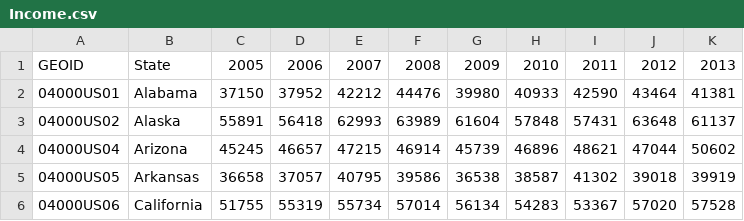
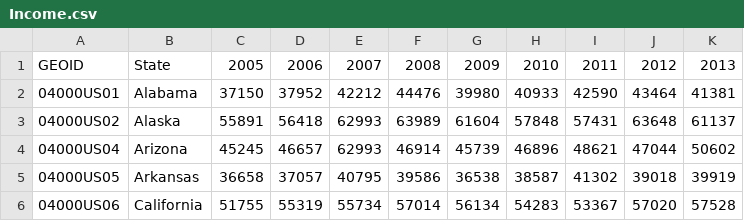
Before and after one commit to mohanpraveenkumars/APSSDC-Python-Programming, a CSV file: DataFiles/Income.csv, drawn as a sheet.

```diff
--- a/DataFiles/Income.csv
+++ b/DataFiles/Income.csv
@@ -3,3 +3,3 @@ GEOID,State,2005,2006,2007,2008,2009,2010,2011,2012,2013
 04000US02,Alaska,55891,56418,62993,63989,61604,57848,57431,63648,61137
-04000US04,Arizona,45245,46657,47215,46914,45739,46896,48621,47044,50602
+04000US04,Arizona,45245,46657,62993,46914,45739,46896,48621,47044,50602
 04000US05,Arkansas,36658,37057,40795,39586,36538,38587,41302,39018,39919
```
Also changed, not shown: 1 other file.
